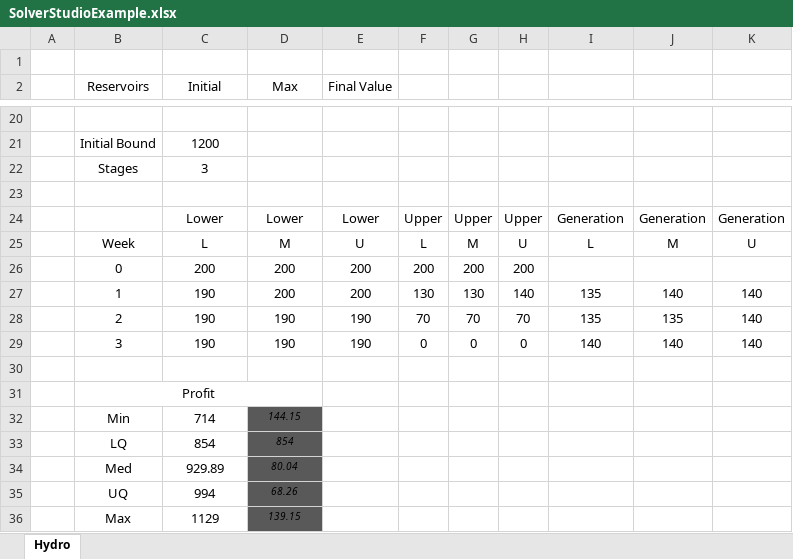
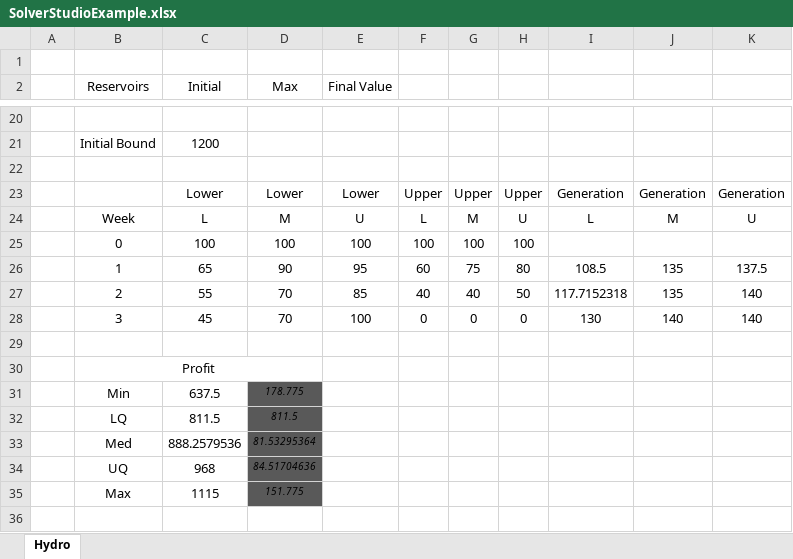
Before and after one commit to odow/StochDualDynamicProgram.jl, an Excel workbook: examples/SolverStudioExample.xlsx, sheet Hydro, drawn as a sheet; only a part is shown, gaps mark what is left out; values as stored, in another font and other column widths than the file's, no borders; charts and pictures not drawn; removed rows and columns are numbered as before the commit, all else as after; the diff covers the shown part only; the diff names each change by its address in the sheet, - before the commit and + after, or states it on an @@ line.

Commit message:
Updated SolverStudio examples

```diff
--- a/examples/SolverStudioExample.xlsx (sheet Hydro)
+++ b/examples/SolverStudioExample.xlsx (sheet Hydro)
-row 22:  | Stages | 3
-row 26:  | 0 | 200 | 200 | 200 | 200 | 200 | 200
-row 27:  | 1 | 190 | 200 | 200 | 130 | 130 | 140 | 135 | 140 | 140
-row 28:  | 2 | 190 | 190 | 190 | 70 | 70 | 70 | 135 | 135 | 140
+row 25:  | 0 | 100 | 100 | 100 | 100 | 100 | 100
+row 26:  | 1 | 65 | 90 | 95 | 60 | 75 | 80 | 108.5 | 135 | 137.5
+row 27:  | 2 | 55 | 70 | 85 | 40 | 40 | 50 | 117.7152318 | 135 | 140
-C28 (Initial): 190
+C28 (Initial): 45
-D28 (Max): 190
+D28 (Max): 70
-E28 (Final Value): 190
+E28 (Final Value): 100
-I28: 140
+I28: 130
-row 32:  | Min | 714 | 144.15
-row 33:  | LQ | 854 | 854
-row 34:  | Med | 929.89 | 80.04
-row 35:  | UQ | 994 | 68.26
-row 36:  | Max | 1129 | 139.15
+row 31:  | Min | 637.5 | 178.775
+row 32:  | LQ | 811.5 | 811.5
+row 33:  | Med | 888.2579536 | 81.53295364
+row 34:  | UQ | 968 | 84.51704636
+row 35:  | Max | 1115 | 151.775
```
Also changed, not shown: 3 added rows, 3 removed rows, 6 edited cells and merged cells elsewhere in this sheet, formulas that keep their value, charts or pictures, 2 other files.
